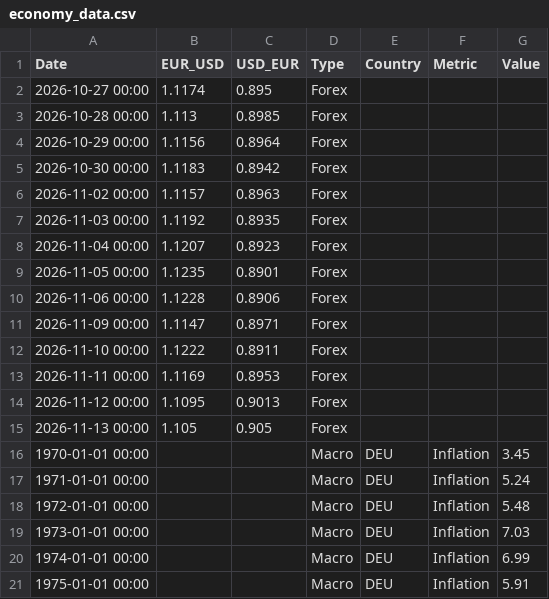
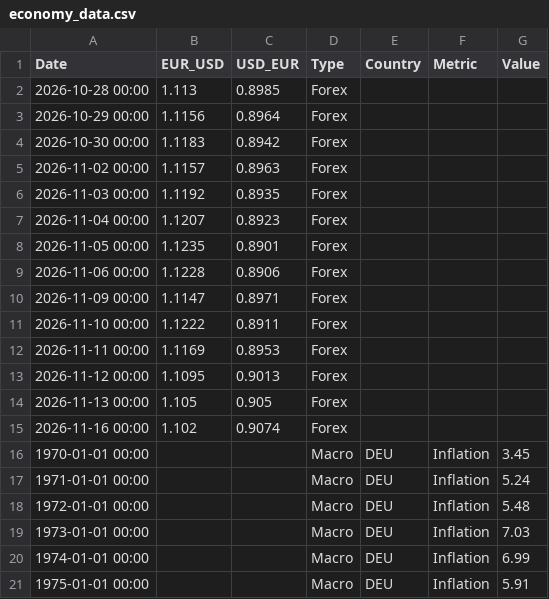
Before and after one commit to form1254/business-data-pipeline, a CSV file: data/economy_data.csv, drawn as a sheet; only a part is shown; removed rows and columns are numbered as before the commit, all else as after; the diff names each change by its address in the sheet, - before the commit and + after, or states it on an @@ line.

```diff
--- a/data/economy_data.csv
+++ b/data/economy_data.csv
-row 2: 2026-10-27 00:00 | 1.1174 | 0.895 | Forex
+row 15: 2026-11-16 00:00 | 1.102 | 0.9074 | Forex
```
